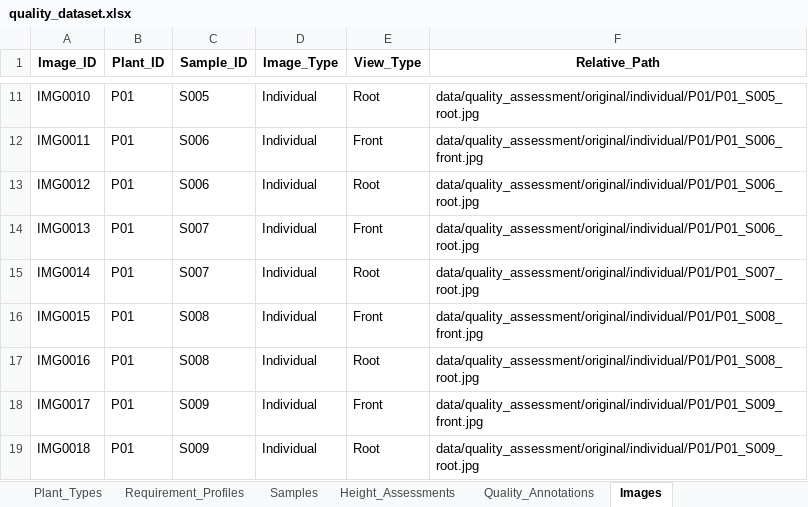
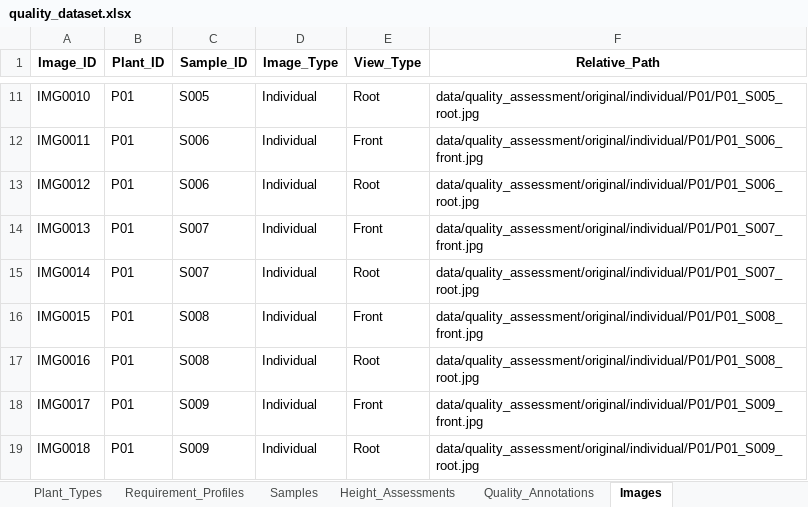
Before and after one commit to dialgolum/J26-DS-332-FloraSense, an Excel workbook: data/quality_assessment/annotations/quality_dataset.xlsx, sheet Images, drawn as a sheet; only a part is shown, gaps mark what is left out; values as stored, in another font and other column widths than the file's, no borders; the diff covers the shown part only; the diff names each change by its address in the sheet, - before the commit and + after, or states it on an @@ line.

Commit message:
prepare validated datasets and Colab training pipeline
Updated and validated quality assessment dataset

 Prepared root and leaf classification manifests
 Added Google Colab training notebook and dataset packaging

```diff
--- a/data/quality_assessment/annotations/quality_dataset.xlsx (sheet Images)
+++ b/data/quality_assessment/annotations/quality_dataset.xlsx (sheet Images)
-F14 (Relative_Path): data/quality_assessment/original/individual/P01/P01_S006_root.jpg
+F14 (Relative_Path): data/quality_assessment/original/individual/P01/P01_S007_front.jpg
```
Also changed, not shown: 270 added rows elsewhere in this sheet, sheet Quality_Annotations, sheet Height_Assessments, sheet Samples, sheet Plant_Types, sheet Requirement_Profiles, 7 other files.
